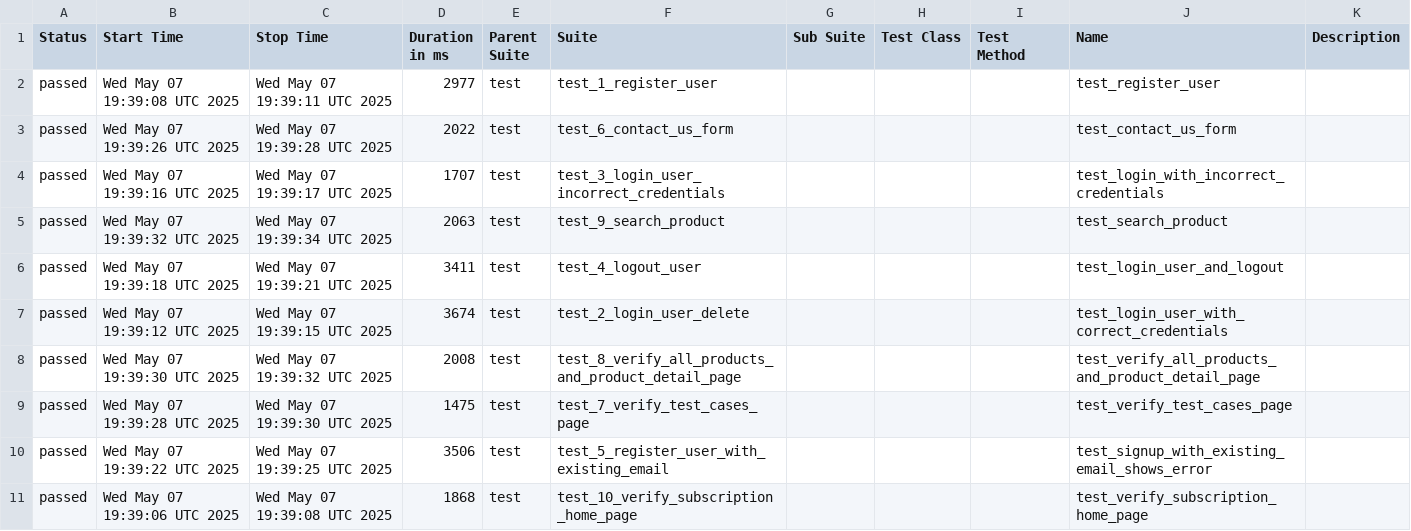
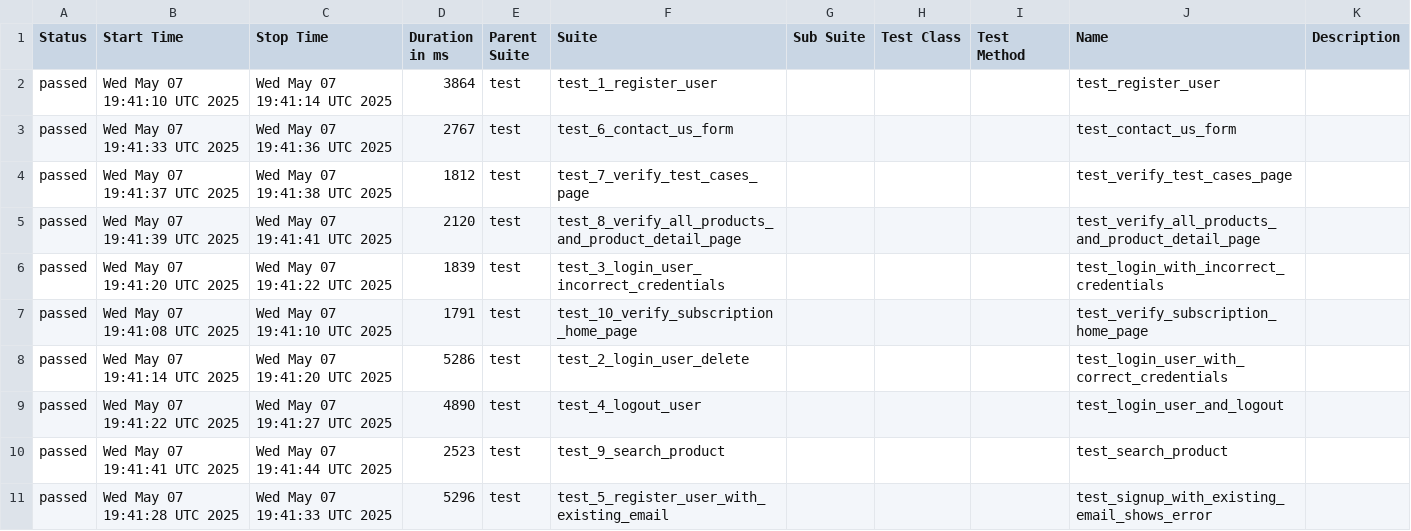
Before and after one commit to SerhiiQAA/Automationexercise-Playwright-Pytest, a CSV file: data/suites.csv, drawn as a sheet.

```diff
--- a/data/suites.csv
+++ b/data/suites.csv
@@ -1,11 +1,11 @@
 "Status","Start Time","Stop Time","Duration in ms","Parent Suite","Suite","Sub Suite","Test Class","Test Method","Name","Description"
-"passed","Wed May 07 19:39:08 UTC 2025","Wed May 07 19:39:11 UTC 2025","2977","test","test_1_register_user","","","","test_register_user",""
-"passed","Wed May 07 19:39:26 UTC 2025","Wed May 07 19:39:28 UTC 2025","2022","test","test_6_contact_us_form","","","","test_contact_us_form",""
-"passed","Wed May 07 19:39:16 UTC 2025","Wed May 07 19:39:17 UTC 2025","1707","test","test_3_login_user_incorrect_credentials","","","","test_login_with_incorrect_credentials",""
-"passed","Wed May 07 19:39:32 UTC 2025","Wed May 07 19:39:34 UTC 2025","2063","test","test_9_search_product","","","","test_search_product",""
-"passed","Wed May 07 19:39:18 UTC 2025","Wed May 07 19:39:21 UTC 2025","3411","test","test_4_logout_user","","","","test_login_user_and_logout",""
-"passed","Wed May 07 19:39:12 UTC 2025","Wed May 07 19:39:15 UTC 2025","3674","test","test_2_login_user_delete","","","","test_login_user_with_correct_credentials",""
-"passed","Wed May 07 19:39:30 UTC 2025","Wed May 07 19:39:32 UTC 2025","2008","test","test_8_verify_all_products_and_product_detail_page","","","","test_verify_all_products_and_product_detail_page",""
-"passed","Wed May 07 19:39:28 UTC 2025","Wed May 07 19:39:30 UTC 2025","1475","test","test_7_verify_test_cases_page","","","","test_verify_test_cases_page",""
-"passed","Wed May 07 19:39:22 UTC 2025","Wed May 07 19:39:25 UTC 2025","3506","test","test_5_register_user_with_existing_email","","","","test_signup_with_existing_email_shows_error",""
-"passed","Wed May 07 19:39:06 UTC 2025","Wed May 07 19:39:08 UTC 2025","1868","test","test_10_verify_subscription_home_page","","","","test_verify_subscription_home_page",""
+"passed","Wed May 07 19:41:10 UTC 2025","Wed May 07 19:41:14 UTC 2025","3864","test","test_1_register_user","","","","test_register_user",""
+"passed","Wed May 07 19:41:33 UTC 2025","Wed May 07 19:41:36 UTC 2025","2767","test","test_6_contact_us_form","","","","test_contact_us_form",""
+"passed","Wed May 07 19:41:37 UTC 2025","Wed May 07 19:41:38 UTC 2025","1812","test","test_7_verify_test_cases_page","","","","test_verify_test_cases_page",""
+"passed","Wed May 07 19:41:39 UTC 2025","Wed May 07 19:41:41 UTC 2025","2120","test","test_8_verify_all_products_and_product_detail_page","","","","test_verify_all_products_and_product_detail_page",""
+"passed","Wed May 07 19:41:20 UTC 2025","Wed May 07 19:41:22 UTC 2025","1839","test","test_3_login_user_incorrect_credentials","","","","test_login_with_incorrect_credentials",""
+"passed","Wed May 07 19:41:08 UTC 2025","Wed May 07 19:41:10 UTC 2025","1791","test","test_10_verify_subscription_home_page","","","","test_verify_subscription_home_page",""
+"passed","Wed May 07 19:41:14 UTC 2025","Wed May 07 19:41:20 UTC 2025","5286","test","test_2_login_user_delete","","","","test_login_user_with_correct_credentials",""
+"passed","Wed May 07 19:41:22 UTC 2025","Wed May 07 19:41:27 UTC 2025","4890","test","test_4_logout_user","","","","test_login_user_and_logout",""
+"passed","Wed May 07 19:41:41 UTC 2025","Wed May 07 19:41:44 UTC 2025","2523","test","test_9_search_product","","","","test_search_product",""
+"passed","Wed May 07 19:41:28 UTC 2025","Wed May 07 19:41:33 UTC 2025","5296","test","test_5_register_user_with_existing_email","","","","test_signup_with_existing_email_shows_error",""
```
Also changed, not shown: 54 other files.
